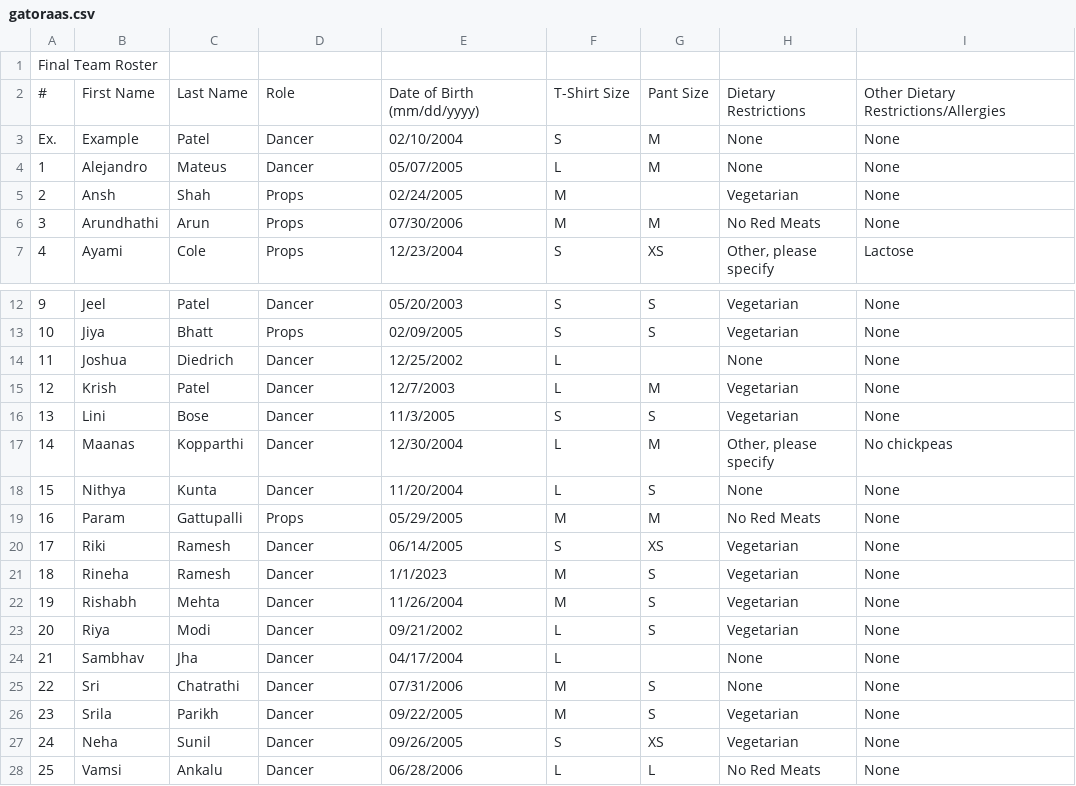
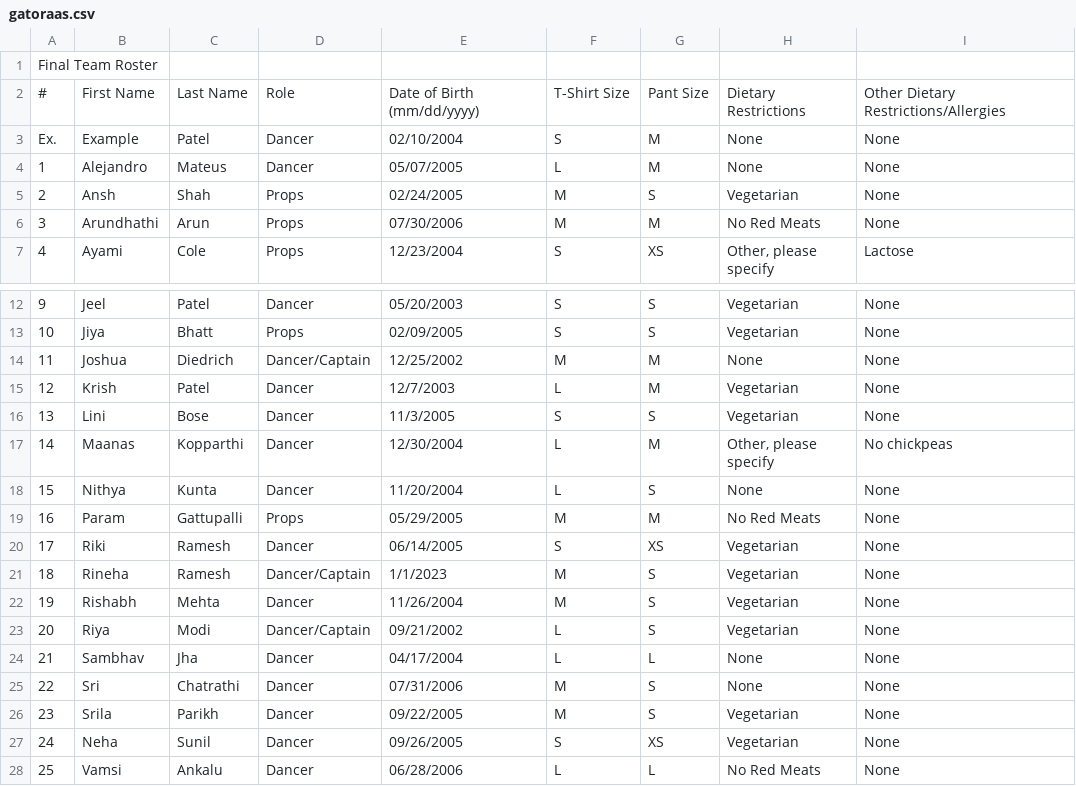
Before and after one commit to kvachher/masti-reg-tracker, a CSV file: rosters/gatoraas.csv, drawn as a sheet; only a part is shown, gaps mark what is left out; the diff names each change by its address in the sheet, - before the commit and + after, or states it on an @@ line.

```diff
--- a/rosters/gatoraas.csv
+++ b/rosters/gatoraas.csv
-G5: (empty)
+G5: S
-D14: Dancer
+D14: Dancer/Captain
-F14: L
+F14: M
-G14: (empty)
+G14: M
-D21: Dancer
+D21: Dancer/Captain
-D23: Dancer
+D23: Dancer/Captain
-G24: (empty)
+G24: L
```
Also changed, not shown: rosters/Illini.csv, rosters/Ricochet Raas.csv, 14 other files.
